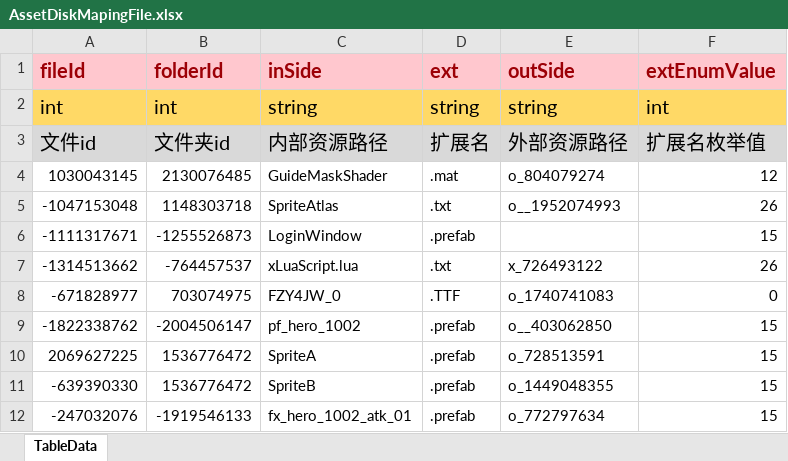
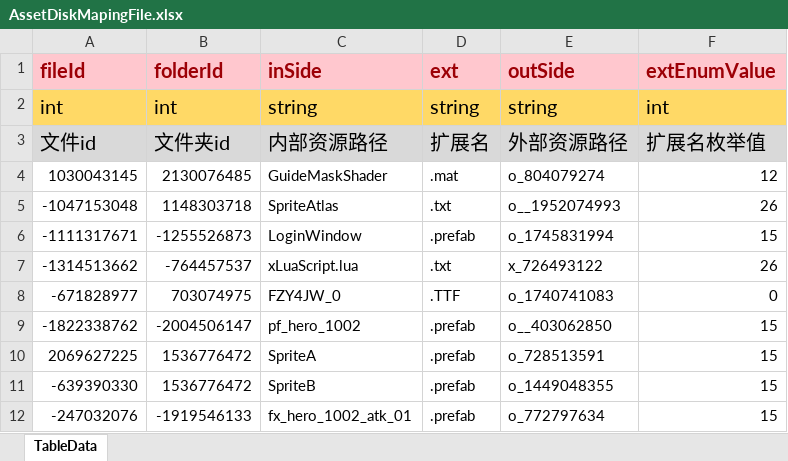
Before and after one commit to LunaticToy47/StrayFogUnity3d, an Excel workbook: StrayFogUnity/Assets/Game/Editor/XLS_Config/AssetDiskMapingFile.xlsx, sheet TableData, drawn as a sheet; only a part is shown; values as stored, in another font and other column widths than the file's, no borders; conditional formats not drawn; the diff names each change by its address in the sheet, - before the commit and + after, or states it on an @@ line.

```diff
--- a/StrayFogUnity/Assets/Game/Editor/XLS_Config/AssetDiskMapingFile.xlsx (sheet TableData)
+++ b/StrayFogUnity/Assets/Game/Editor/XLS_Config/AssetDiskMapingFile.xlsx (sheet TableData)
-E6 (outSide): (empty)
+E6 (outSide): o_1745831994
```
Also changed, not shown: StrayFogUnity/Assets/Game/Editor/XLS_Config/AsmdefMap.xlsx, StrayFogUnity/Assets/Game/Editor/XLS_Config/AssetDiskMapingFolder.xlsx, 41 other files.
